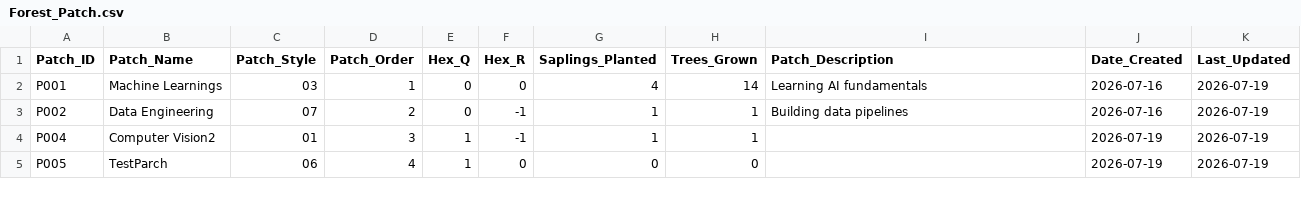
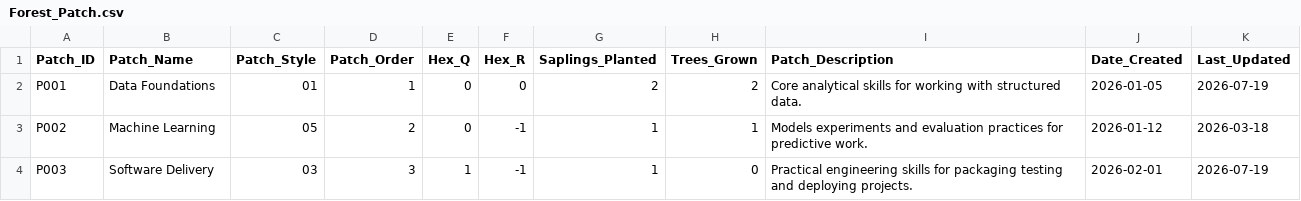
Before and after one commit to kbalbelda-mlai/MySkillForest, a CSV file: storage/Forest_Patch.csv, drawn as a sheet.

```diff
--- a/storage/Forest_Patch.csv
+++ b/storage/Forest_Patch.csv
@@ -1,5 +1,4 @@
 Patch_ID,Patch_Name,Patch_Style,Patch_Order,Hex_Q,Hex_R,Saplings_Planted,Trees_Grown,Patch_Description,Date_Created,Last_Updated
-P001,Machine Learnings,03,1,0,0,4,14,Learning AI fundamentals,2026-07-16,2026-07-19
-P002,Data Engineering,07,2,0,-1,1,1,Building data pipelines,2026-07-16,2026-07-19
-P004,Computer Vision2,01,3,1,-1,1,1,,2026-07-19,2026-07-19
-P005,TestParch,06,4,1,0,0,0,,2026-07-19,2026-07-19
+P001,Data Foundations,01,1,0,0,2,2,Core analytical skills for working with structured data.,2026-01-05,2026-07-19
+P002,Machine Learning,05,2,0,-1,1,1,Models experiments and evaluation practices for predictive work.,2026-01-12,2026-03-18
+P003,Software Delivery,03,3,1,-1,1,0,Practical engineering skills for packaging testing and deploying projects.,2026-02-01,2026-07-19
```
Also changed, not shown: storage/Trees.csv, 35 other files.
